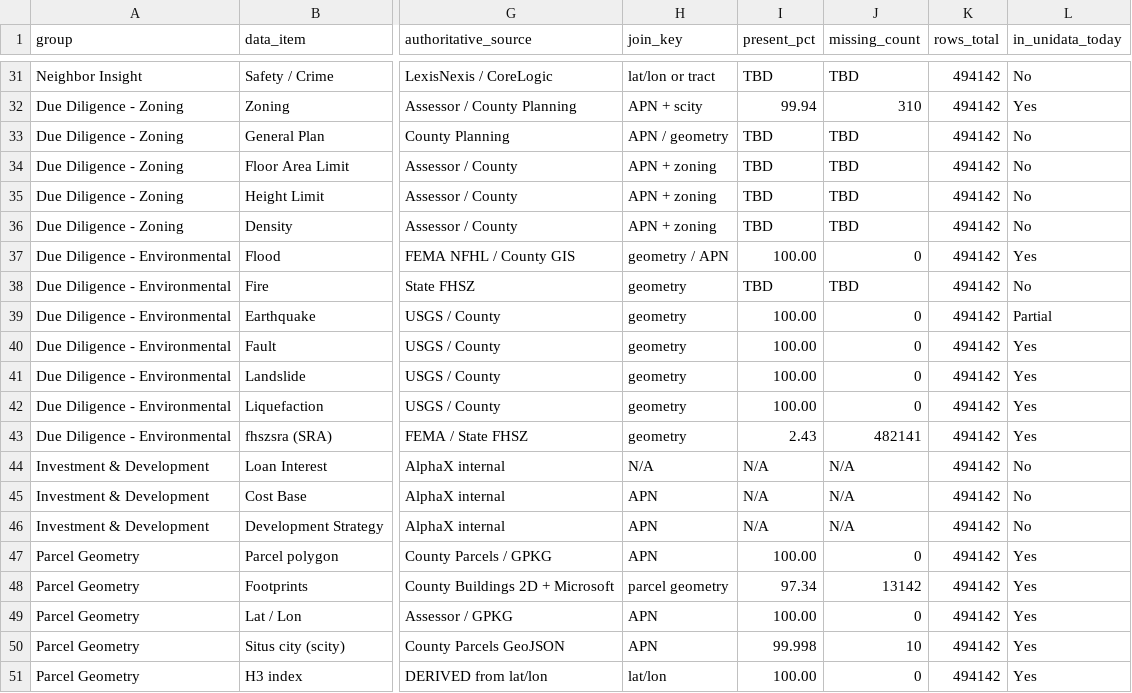
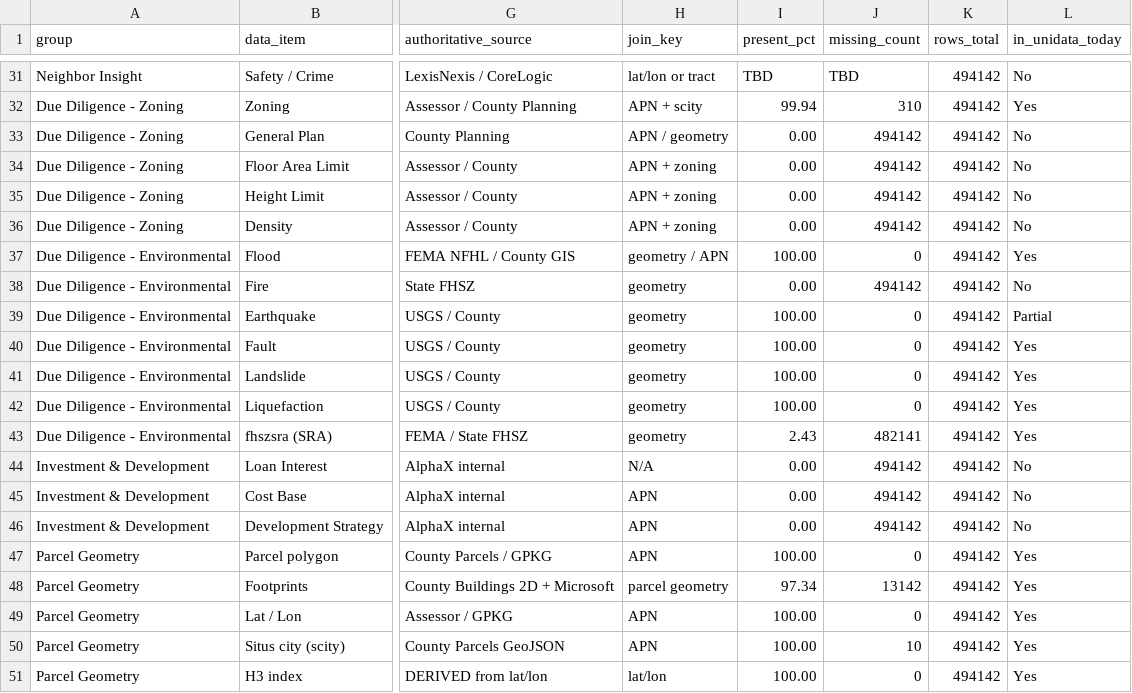
Before and after one commit to parcelzz/boards, a CSV file: docs/kr24-parceliq-source-matrix.csv, drawn as a sheet; only a part is shown, gaps mark what is left out; the diff covers the shown part only; the diff names each change by its address in the sheet, - before the commit and + after, or states it on an @@ line.

```diff
--- a/docs/kr24-parceliq-source-matrix.csv
+++ b/docs/kr24-parceliq-source-matrix.csv
-I33:I36 (present_pct): TBD
+I33:I36 (present_pct): 0.00
-J33:J36 (missing_count): TBD
+J33:J36 (missing_count): 494142
-I38 (present_pct): TBD
+I38 (present_pct): 0.00
-J38 (missing_count): TBD
+J38 (missing_count): 494142
-I44:I46 (present_pct): N/A
+I44:I46 (present_pct): 0.00
-J44:J46 (missing_count): N/A
+J44:J46 (missing_count): 494142
-I50 (present_pct): 99.998
+I50 (present_pct): 100.00
```
Also changed, not shown: 38 edited cells elsewhere in this file, 4 other files.
